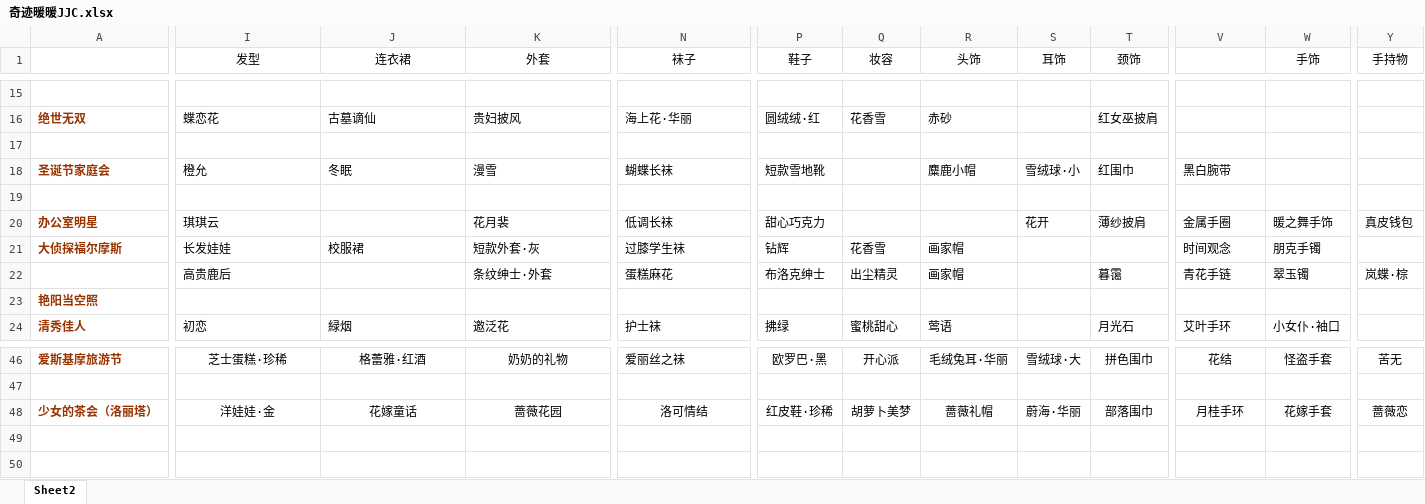
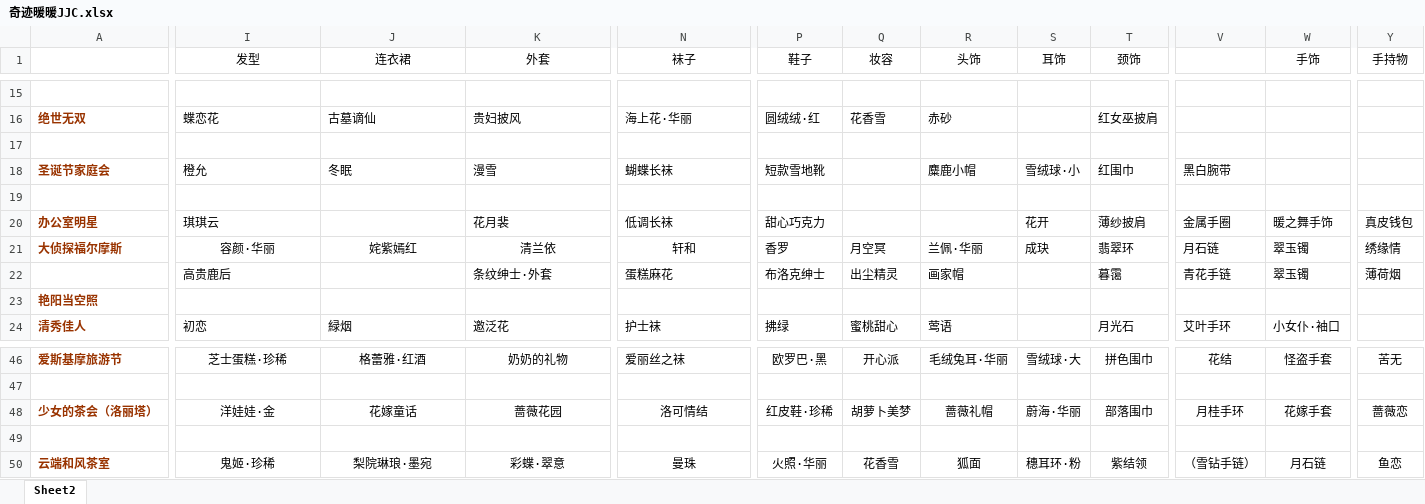
Before and after one commit to a402100842/mkhx, an Excel workbook: 奇迹暖暖JJC.xlsx, sheet Sheet2, drawn as a sheet; only a part is shown, gaps mark what is left out; values as stored, in another font and other column widths than the file's, no borders; rows hold the shown columns only; the diff covers the shown part only; the diff names each change by its address in the sheet, - before the commit and + after, or states it on an @@ line.

```diff
--- a/奇迹暖暖JJC.xlsx (sheet Sheet2)
+++ b/奇迹暖暖JJC.xlsx (sheet Sheet2)
-I21 (发型): 长发娃娃
+I21 (发型): 容颜·华丽
-I21:K21 alignment: left
+I21:K21 alignment: center
-J21 (连衣裙): 校服裙
+J21 (连衣裙): 姹紫嫣红
-K21 (外套): 短款外套·灰
+K21 (外套): 清兰依
-N21 (袜子): 过膝学生袜
+N21 (袜子): 轩和
-N21 alignment: left
+N21 alignment: center
-P21 (鞋子): 钻辉
+P21 (鞋子): 香罗
-Q21 (妆容): 花香雪
+Q21 (妆容): 月空冥
-R21 (头饰): 画家帽
+R21 (头饰): 兰佩·华丽
-S21 (耳饰): (empty)
+S21 (耳饰): 成玦
-T21 (颈饰): (empty)
+T21 (颈饰): 翡翠环
-V21: 时间观念
+V21: 月石链
-W21 (手饰): 朋克手镯
+W21 (手饰): 翠玉镯
-Y21 (手持物): (empty)
+Y21 (手持物): 绣缘情
-Y22 (手持物): 岚蝶·棕
+Y22 (手持物): 薄荷烟
+row 49: (empty)
+row 50: 云端和风茶室 | 鬼姬·珍稀 | 梨院琳琅·墨宛 | 彩蝶·翠意 | 曼珠 | 火照·华丽 | 花香雪 | 狐面 | 穗耳环·粉 | 紫结领 | （雪钻手链） | 月石链 | 鱼恋
```
Also changed, not shown: 4 edited cells elsewhere in this sheet, 地下城(6).xlsx, 1 other file.
